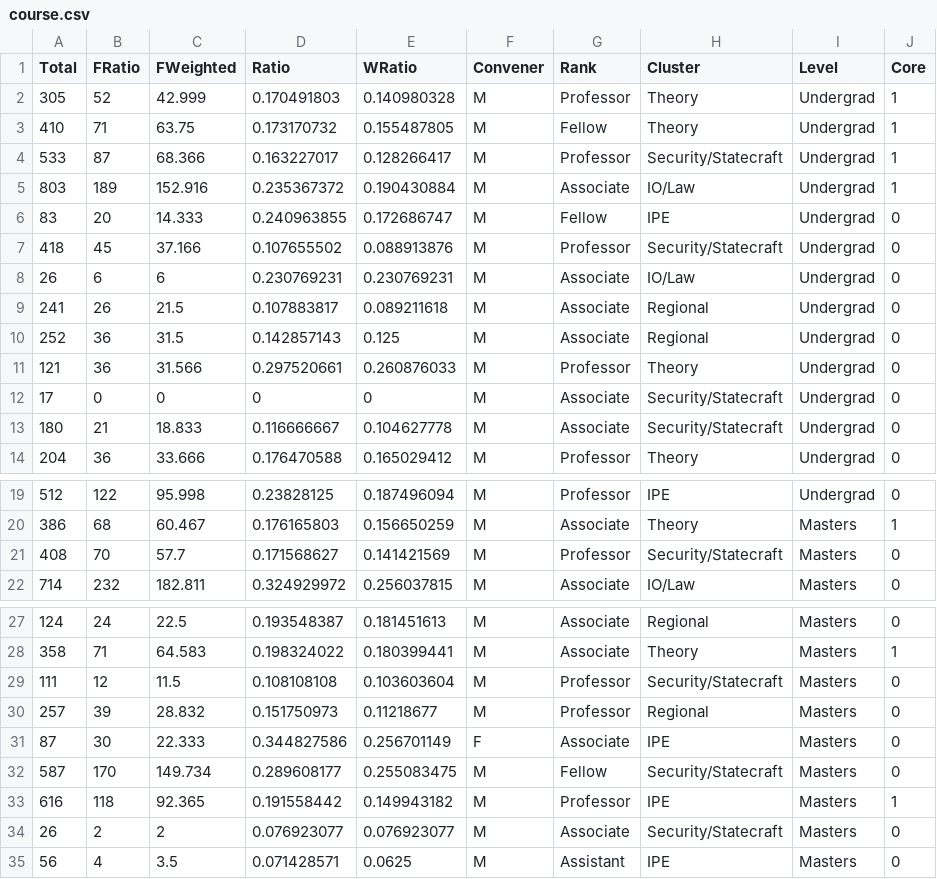
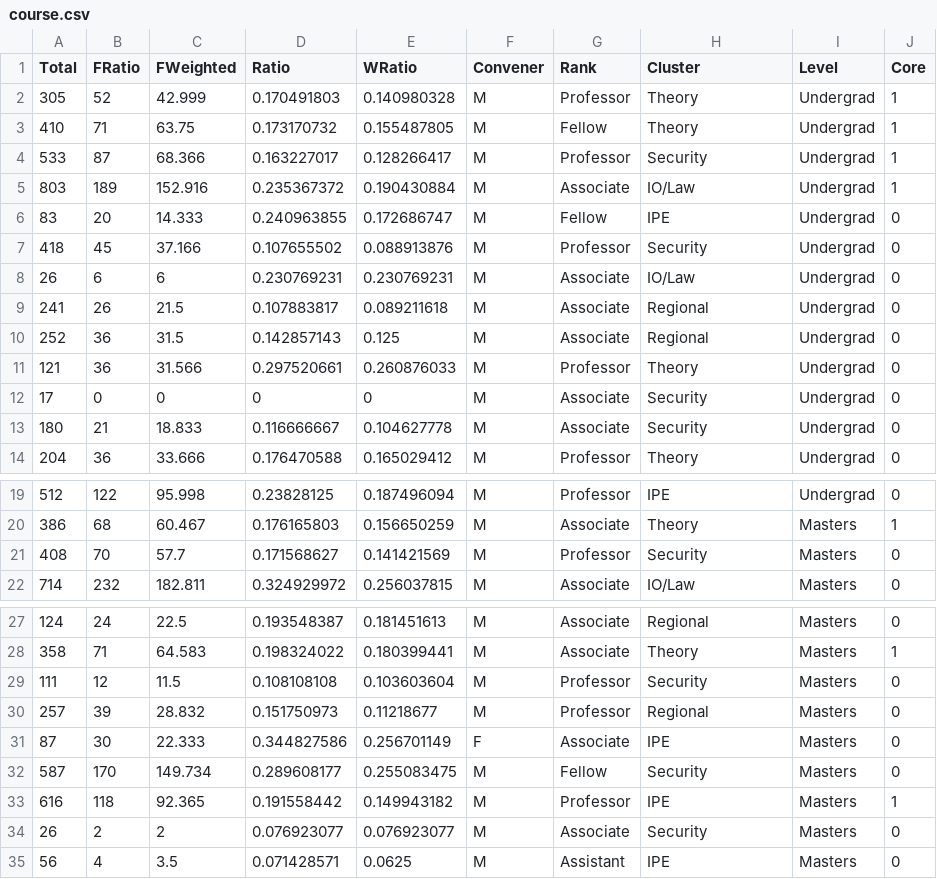
Before and after one commit to ciflikli/gendeR, a CSV file: gender/course.csv, drawn as a sheet; only a part is shown, gaps mark what is left out.

```diff
--- a/gender/course.csv
+++ b/gender/course.csv
@@ -3,6 +3,6 @@ Total,FRatio,FWeighted,Ratio,WRatio,Convener,Rank,Cluster,Level,Core
 410,71,63.75,0.173170732,0.155487805,M,Fellow,Theory,Undergrad,1
-533,87,68.366,0.163227017,0.128266417,M,Professor,Security/Statecraft,Undergrad,1
+533,87,68.366,0.163227017,0.128266417,M,Professor,Security,Undergrad,1
 803,189,152.916,0.235367372,0.190430884,M,Associate,IO/Law,Undergrad,1
 83,20,14.333,0.240963855,0.172686747,M,Fellow,IPE,Undergrad,0
-418,45,37.166,0.107655502,0.088913876,M,Professor,Security/Statecraft,Undergrad,0
+418,45,37.166,0.107655502,0.088913876,M,Professor,Security,Undergrad,0
 26,6,6,0.230769231,0.230769231,M,Associate,IO/Law,Undergrad,0
@@ -11,4 +11,4 @@ Total,FRatio,FWeighted,Ratio,WRatio,Convener,Rank,Cluster,Level,Core
 121,36,31.566,0.297520661,0.260876033,M,Professor,Theory,Undergrad,0
-17,0,0,0,0,M,Associate,Security/Statecraft,Undergrad,0
-180,21,18.833,0.116666667,0.104627778,M,Associate,Security/Statecraft,Undergrad,0
+17,0,0,0,0,M,Associate,Security,Undergrad,0
+180,21,18.833,0.116666667,0.104627778,M,Associate,Security,Undergrad,0
 204,36,33.666,0.176470588,0.165029412,M,Professor,Theory,Undergrad,0
@@ -20,3 +20,3 @@ Total,FRatio,FWeighted,Ratio,WRatio,Convener,Rank,Cluster,Level,Core
 386,68,60.467,0.176165803,0.156650259,M,Associate,Theory,Masters,1
-408,70,57.7,0.171568627,0.141421569,M,Professor,Security/Statecraft,Masters,0
+408,70,57.7,0.171568627,0.141421569,M,Professor,Security,Masters,0
 714,232,182.811,0.324929972,0.256037815,M,Associate,IO/Law,Masters,0
@@ -28,8 +28,8 @@ Total,FRatio,FWeighted,Ratio,WRatio,Convener,Rank,Cluster,Level,Core
 358,71,64.583,0.198324022,0.180399441,M,Associate,Theory,Masters,1
-111,12,11.5,0.108108108,0.103603604,M,Professor,Security/Statecraft,Masters,0
+111,12,11.5,0.108108108,0.103603604,M,Professor,Security,Masters,0
 257,39,28.832,0.151750973,0.11218677,M,Professor,Regional,Masters,0
 87,30,22.333,0.344827586,0.256701149,F,Associate,IPE,Masters,0
-587,170,149.734,0.289608177,0.255083475,M,Fellow,Security/Statecraft,Masters,0
+587,170,149.734,0.289608177,0.255083475,M,Fellow,Security,Masters,0
 616,118,92.365,0.191558442,0.149943182,M,Professor,IPE,Masters,1
-26,2,2,0.076923077,0.076923077,M,Associate,Security/Statecraft,Masters,0
+26,2,2,0.076923077,0.076923077,M,Associate,Security,Masters,0
 56,4,3.5,0.071428571,0.0625,M,Assistant,IPE,Masters,0
```
Also changed, not shown: 4 other files.
